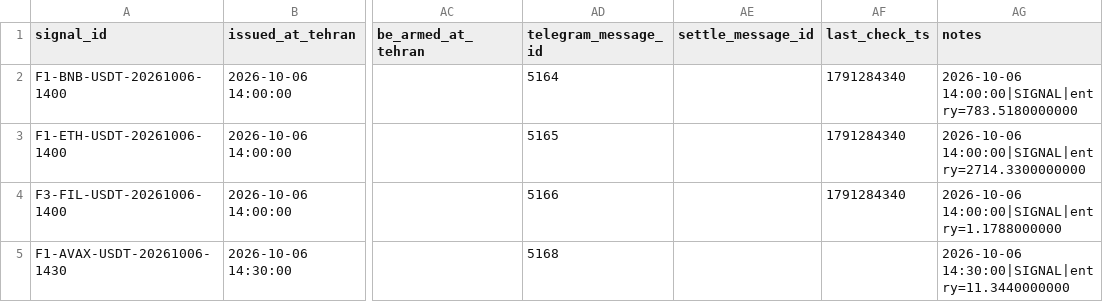
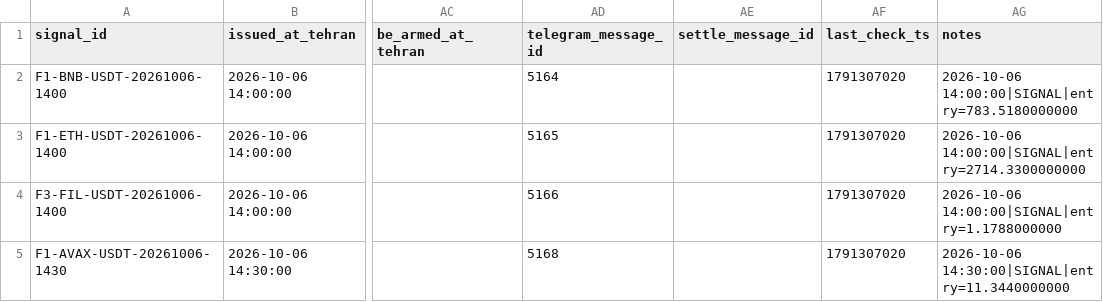
Before and after one commit to khosroabadiMehdi/PentaSignal, a CSV file: data/signals/2026-10-06.csv, drawn as a sheet; only a part is shown, gaps mark what is left out; the diff names each change by its address in the sheet, - before the commit and + after, or states it on an @@ line.

```diff
--- a/data/signals/2026-10-06.csv
+++ b/data/signals/2026-10-06.csv
-AF2:AF4 (last_check_ts): 1791284340
+AF2:AF4 (last_check_ts): 1791307020
-AF5 (last_check_ts): (empty)
+AF5 (last_check_ts): 1791307020
```
Also changed, not shown: data/signals/2026-10-05.csv, 22 other files.
